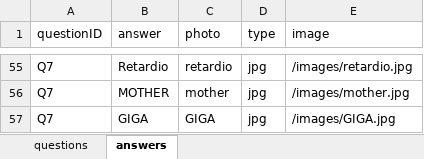
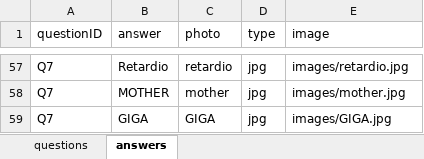
Before and after one commit to mabo1999/watifGame, an Excel workbook: qNa.xlsx, sheet answers, drawn as a sheet; only a part is shown, gaps mark what is left out; values as stored, in another font and other column widths than the file's, no borders; addresses are those after the commit; the diff covers the shown part only; the diff names each change by its address in the sheet, - before the commit and + after, or states it on an @@ line.

```diff
--- a/qNa.xlsx (sheet answers)
+++ b/qNa.xlsx (sheet answers)
-E57 (image): /images/retardio.jpg
+E57 (image): images/retardio.jpg
-E58 (image): /images/mother.jpg
+E58 (image): images/mother.jpg
-E59 (image): /images/GIGA.jpg
+E59 (image): images/GIGA.jpg
```
Also changed, not shown: 2 added rows and 59 edited cells elsewhere in this sheet, sheet questions, 9 other files.
